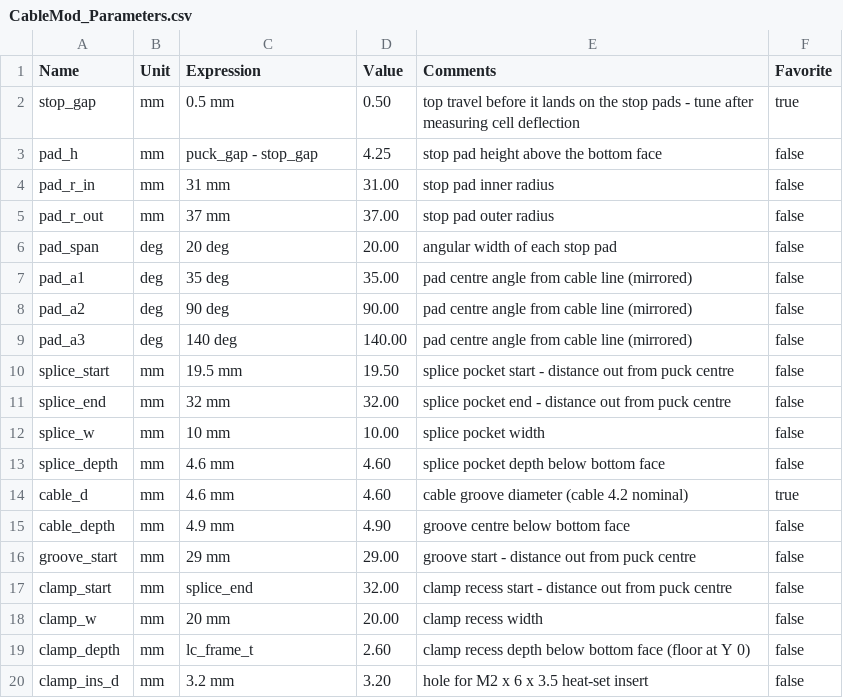
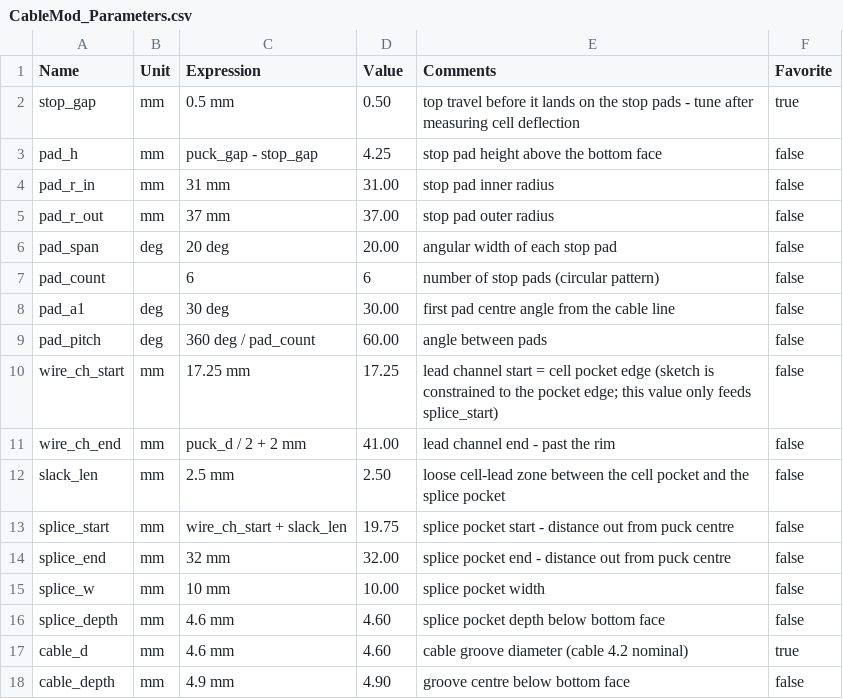
Before and after one commit to smaegley/ScaleController_RevA, a CSV file: mechanical/CableMod_Parameters.csv, drawn as a sheet; only a part is shown; the shorter side is filled out with more unchanged rows.

```diff
--- a/mechanical/CableMod_Parameters.csv
+++ b/mechanical/CableMod_Parameters.csv
@@ -6,6 +6,9 @@ pad_r_out,mm,37 mm,37.00,stop pad outer radius,false
 pad_span,deg,20 deg,20.00,angular width of each stop pad,false
-pad_a1,deg,35 deg,35.00,pad centre angle from cable line (mirrored),false
-pad_a2,deg,90 deg,90.00,pad centre angle from cable line (mirrored),false
-pad_a3,deg,140 deg,140.00,pad centre angle from cable line (mirrored),false
-splice_start,mm,19.5 mm,19.50,splice pocket start - distance out from puck centre,false
+pad_count,,6,6,number of stop pads (circular pattern),false
+pad_a1,deg,30 deg,30.00,first pad centre angle from the cable line,false
+pad_pitch,deg,360 deg / pad_count,60.00,angle between pads,false
+wire_ch_start,mm,17.25 mm,17.25,lead channel start = cell pocket edge (sketch is constrained to the pocket edge; this value only feeds splice_start),false
+wire_ch_end,mm,puck_d / 2 + 2 mm,41.00,lead channel end - past the rim,false
+slack_len,mm,2.5 mm,2.50,loose cell-lead zone between the cell pocket and the splice pocket,false
+splice_start,mm,wire_ch_start + slack_len,19.75,splice pocket start - distance out from puck centre,false
 splice_end,mm,32 mm,32.00,splice pocket end - distance out from puck centre,false
```
Also changed, not shown: 6 other files.
